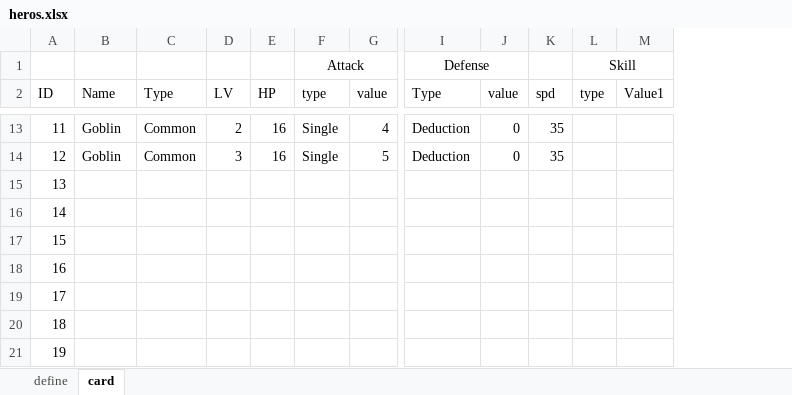
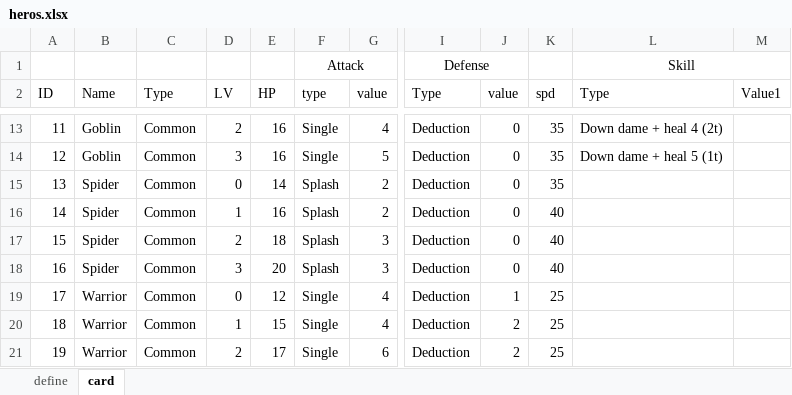
Before and after one commit to khoa243518/dark-deck, an Excel workbook: Assets/Resources/heros.xlsx, sheet card, drawn as a sheet; only a part is shown, gaps mark what is left out; values as stored, in another font and other column widths than the file's, no borders; removed rows and columns are numbered as before the commit, all else as after; the diff covers the shown part only; the diff names each change by its address in the sheet, - before the commit and + after, or states it on an @@ line.

```diff
--- a/Assets/Resources/heros.xlsx (sheet card)
+++ b/Assets/Resources/heros.xlsx (sheet card)
-column L (type), row 1: Skill
-column M (Value1), empty
+column L (Type), row 1: Skill; rows 13-14: Down dame + heal 4 (2t) | Down dame + heal 5 (1t)
+column M (Value1), empty
-B15:B18 (Name): (empty)
+B15:B18 (Name): Spider
-C15:C21 (Type): (empty)
+C15:C21 (Type): Common
-D15 (LV): (empty)
+D15 (LV): 0
-E15 (HP): (empty)
+E15 (HP): 14
-F15:F18 (type): (empty)
+F15:F18 (type): Splash
-G15:G16 (value): (empty)
+G15:G16 (value): 2
-I15:I21 (Type): (empty)
+I15:I21 (Type): Deduction
-J15:J18 (value): (empty)
+J15:J18 (value): 0
-K15 (spd): (empty)
+K15 (spd): 35
-D16 (LV): (empty)
+D16 (LV): 1
-E16 (HP): (empty)
+E16 (HP): 16
-K16:K18 (spd): (empty)
+K16:K18 (spd): 40
-D17 (LV): (empty)
+D17 (LV): 2
-E17 (HP): (empty)
+E17 (HP): 18
-G17:G18 (value): (empty)
+G17:G18 (value): 3
-D18 (LV): (empty)
+D18 (LV): 3
-E18 (HP): (empty)
+E18 (HP): 20
-B19:B21 (Name): (empty)
+B19:B21 (Name): Warrior
-D19 (LV): (empty)
+D19 (LV): 0
-E19 (HP): (empty)
+E19 (HP): 12
-F19:F21 (type): (empty)
+F19:F21 (type): Single
-G19:G20 (value): (empty)
+G19:G20 (value): 4
-J19 (value): (empty)
+J19 (value): 1
-K19:K21 (spd): (empty)
+K19:K21 (spd): 25
-D20 (LV): (empty)
+D20 (LV): 1
-E20 (HP): (empty)
+E20 (HP): 15
-J20:J21 (value): (empty)
+J20:J21 (value): 2
-D21 (LV): (empty)
+D21 (LV): 2
-E21 (HP): (empty)
+E21 (HP): 17
-G21 (value): (empty)
+G21 (value): 6
```
Also changed, not shown: 7 added columns, 3 removed columns, 613 edited cells and cell formats elsewhere in this sheet, sheet define, 3 other files.
